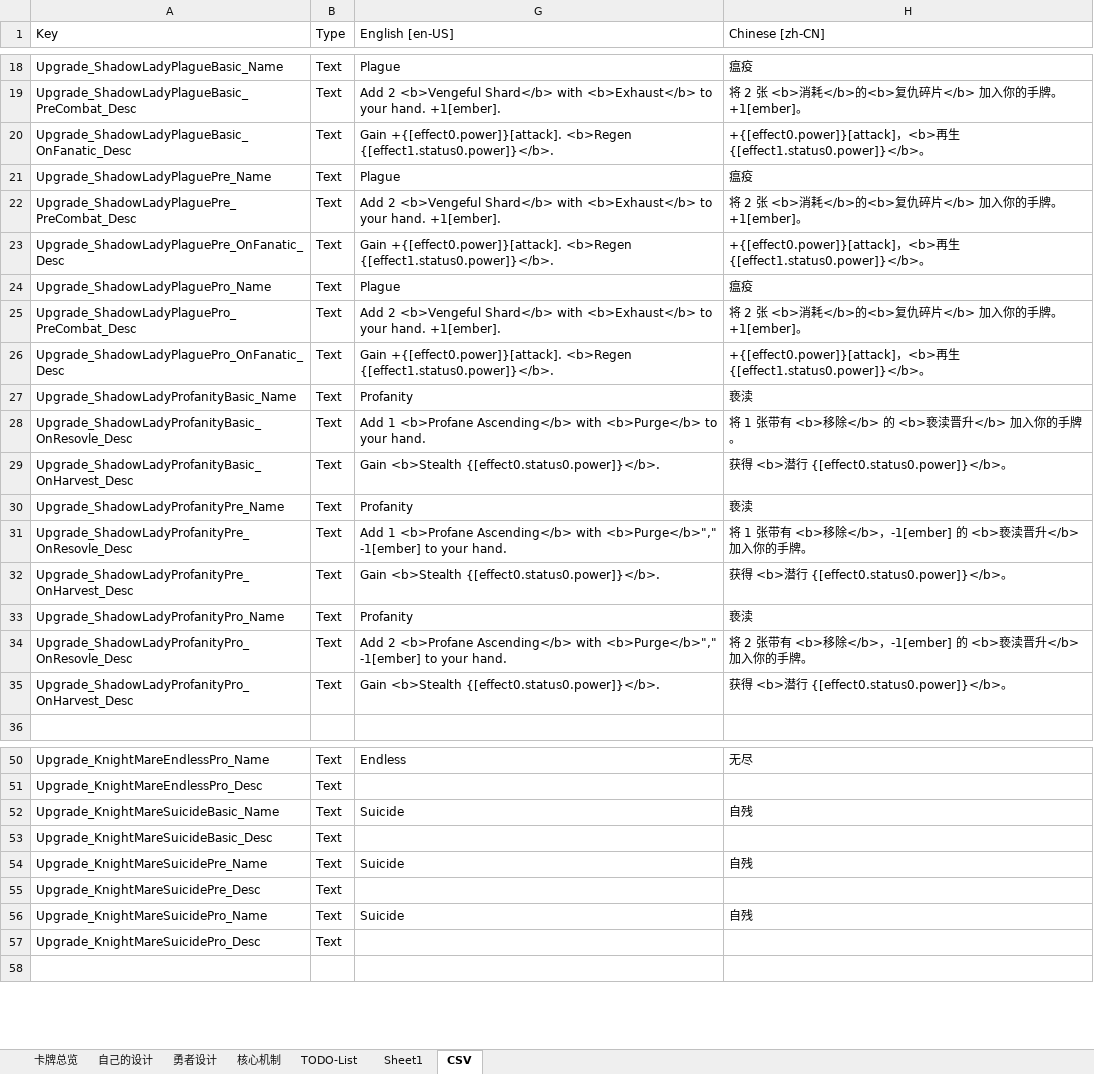
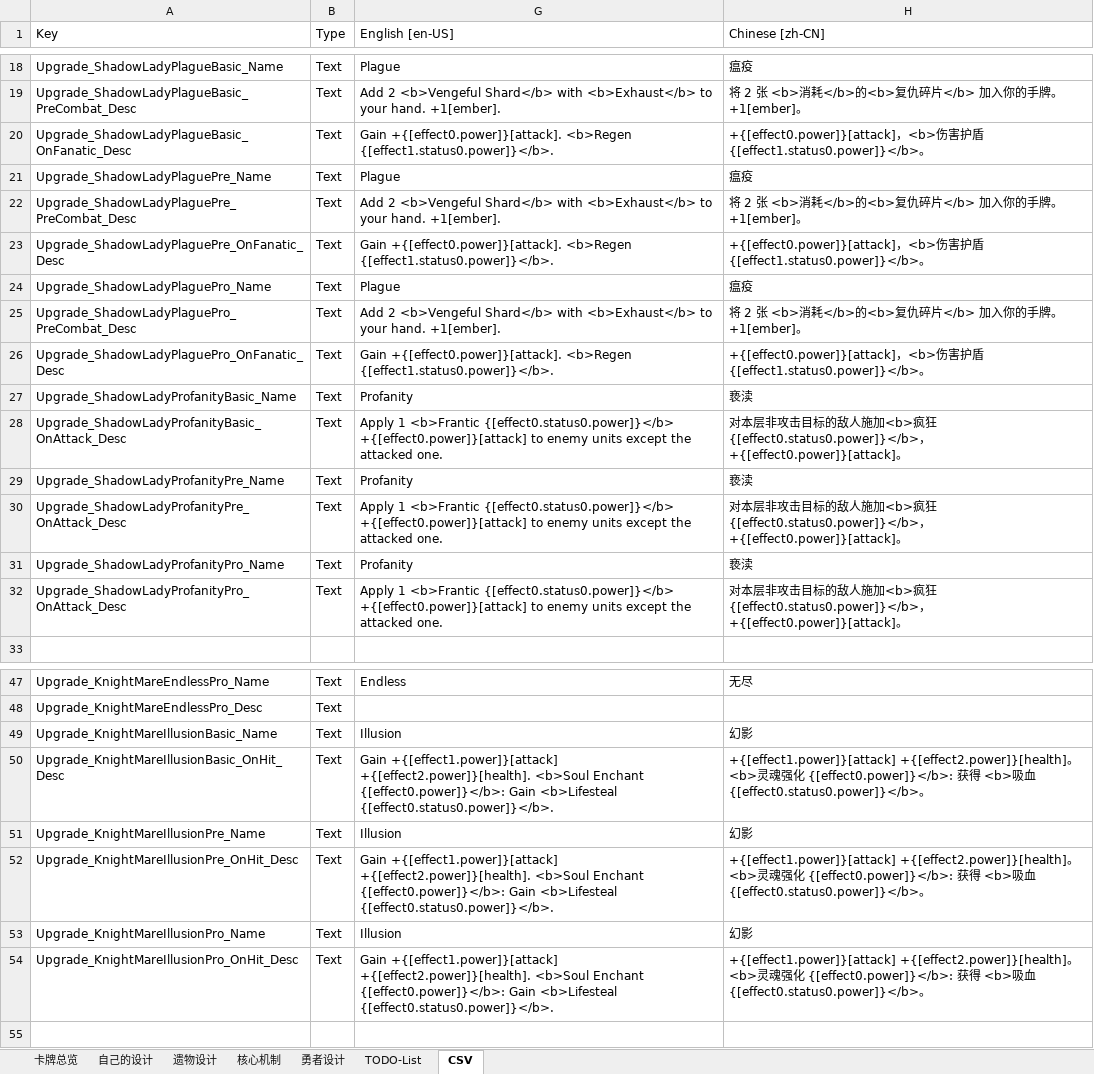
Before and after one commit to CodePointer/CubusClan, an Excel workbook: DesignDoc.xlsx, sheet CSV, drawn as a sheet; only a part is shown, gaps mark what is left out; values as stored, in another font and other column widths than the file's, no borders; removed rows and columns are numbered as before the commit, all else as after; the diff covers the shown part only; the diff names each change by its address in the sheet, - before the commit and + after, or states it on an @@ line.

```diff
--- a/DesignDoc.xlsx (sheet CSV)
+++ b/DesignDoc.xlsx (sheet CSV)
-sheet tab: Sheet1
+sheet tab: 遗物设计
@@ sheet tab order changed: 卡牌总览 | 自己的设计 | 遗物设计 | 核心机制 | 勇者设计 | TODO-List | CSV @@
-H20 (Chinese [zh-CN]): …，<b>再生 {[effect1.status0.power]}</b>…
+H20 (Chinese [zh-CN]): …，<b>伤害护盾 {[effect1.status0.power]}</b>…
-H23 (Chinese [zh-CN]): …，<b>再生 {[effect1.status0.power]}</b>…
+H23 (Chinese [zh-CN]): …，<b>伤害护盾 {[effect1.status0.power]}</b>…
-H26 (Chinese [zh-CN]): …，<b>再生 {[effect1.status0.power]}</b>…
+H26 (Chinese [zh-CN]): …，<b>伤害护盾 {[effect1.status0.power]}</b>…
-row 28: Upgrade_ShadowLadyProfanityBasic_OnResovle_Desc | Text | Add 1 <b>Profane Ascending</b> with <b>Purge</b> to your hand. | 将 1 张带有 <b>移除</b> 的 <b>亵渎晋升</b> 加入你的手牌。
-A28 (Key): Upgrade_ShadowLadyProfanityBasic_OnHarvest_Desc
+A28 (Key): Upgrade_ShadowLadyProfanityBasic_OnAttack_Desc
-G28 (English [en-US]): Gain <b>Stealth {[effect0.status0.power]}</b>.
+G28 (English [en-US]): Apply 1 <b>Frantic {[effect0.status0.power]}</b> +{[effect0.power]}[attack] to enemy units except the attacked one.
-H28 (Chinese [zh-CN]): 获得 <b>潜行 {[effect0.status0.power]}</b>。
+H28 (Chinese [zh-CN]): 对本层非攻击目标的敌人施加<b>疯狂 {[effect0.status0.power]}</b>，+{[effect0.power]}[attack]。
-row 31: Upgrade_ShadowLadyProfanityPre_OnResovle_Desc | Text | Add 1 <b>Profane Ascending</b> with <b>Purge</b>"," -1[ember] to your hand. | 将 1 张带有 <b>移除</b>，-1[ember] 的 <b>亵渎晋升</b> 加入你的手牌。
-A30 (Key): Upgrade_ShadowLadyProfanityPre_OnHarvest_Desc
+A30 (Key): Upgrade_ShadowLadyProfanityPre_OnAttack_Desc
-G30 (English [en-US]): Gain <b>Stealth {[effect0.status0.power]}</b>.
+G30 (English [en-US]): Apply 1 <b>Frantic {[effect0.status0.power]}</b> +{[effect0.power]}[attack] to enemy units except the attacked one.
-H30 (Chinese [zh-CN]): 获得 <b>潜行 {[effect0.status0.power]}</b>。
+H30 (Chinese [zh-CN]): 对本层非攻击目标的敌人施加<b>疯狂 {[effect0.status0.power]}</b>，+{[effect0.power]}[attack]。
-row 34: Upgrade_ShadowLadyProfanityPro_OnResovle_Desc | Text | Add 2 <b>Profane Ascending</b> with <b>Purge</b>"," -1[ember] to your hand. | 将 2 张带有 <b>移除</b>，-1[ember] 的 <b>亵渎晋升</b> 加入你的手牌。
-A32 (Key): Upgrade_ShadowLadyProfanityPro_OnHarvest_Desc
+A32 (Key): Upgrade_ShadowLadyProfanityPro_OnAttack_Desc
-G32 (English [en-US]): Gain <b>Stealth {[effect0.status0.power]}</b>.
+G32 (English [en-US]): Apply 1 <b>Frantic {[effect0.status0.power]}</b> +{[effect0.power]}[attack] to enemy units except the attacked one.
-H32 (Chinese [zh-CN]): 获得 <b>潜行 {[effect0.status0.power]}</b>。
+H32 (Chinese [zh-CN]): 对本层非攻击目标的敌人施加<b>疯狂 {[effect0.status0.power]}</b>，+{[effect0.power]}[attack]。
-row 52: Upgrade_KnightMareSuicideBasic_Name | Text | Suicide | 自残
-row 53: Upgrade_KnightMareSuicideBasic_Desc | Text
-row 54: Upgrade_KnightMareSuicidePre_Name | Text | Suicide | 自残
-row 55: Upgrade_KnightMareSuicidePre_Desc | Text
-row 56: Upgrade_KnightMareSuicidePro_Name | Text | Suicide | 自残
-row 57: Upgrade_KnightMareSuicidePro_Desc | Text
+row 49: Upgrade_KnightMareIllusionBasic_Name | Text | Illusion | 幻影
+row 50: Upgrade_KnightMareIllusionBasic_OnHit_Desc | Text | Gain +{[effect1.power]}[attack] +{[effect2.power]}[health]. <b>Soul Enchant {[effect0.power]}</b>: Gain <b>Lifesteal {[effect0.status0.power]}</b>. | +{[effect1.power]}[attack] +{[effect2.power]}[health]。 <b>灵魂强化 {[effect0.power]}</b>: 获得 <b>吸血 {[effect0.status0.power]}</b>。
+row 51: Upgrade_KnightMareIllusionPre_Name | Text | Illusion | 幻影
+row 52: Upgrade_KnightMareIllusionPre_OnHit_Desc | Text | Gain +{[effect1.power]}[attack] +{[effect2.power]}[health]. <b>Soul Enchant {[effect0.power]}</b>: Gain <b>Lifesteal {[effect0.status0.power]}</b>. | +{[effect1.power]}[attack] +{[effect2.power]}[health]。 <b>灵魂强化 {[effect0.power]}</b>: 获得 <b>吸血 {[effect0.status0.power]}</b>。
+row 53: Upgrade_KnightMareIllusionPro_Name | Text | Illusion | 幻影
+row 54: Upgrade_KnightMareIllusionPro_OnHit_Desc | Text | Gain +{[effect1.power]}[attack] +{[effect2.power]}[health]. <b>Soul Enchant {[effect0.power]}</b>: Gain <b>Lifesteal {[effect0.status0.power]}</b>. | +{[effect1.power]}[attack] +{[effect2.power]}[health]。 <b>灵魂强化 {[effect0.power]}</b>: 获得 <b>吸血 {[effect0.status0.power]}</b>。
```
Also changed, not shown: 5 added rows, 6 removed rows and 19 edited cells elsewhere in this sheet, sheet TODO-List, sheet 勇者设计, sheet 遗物设计, 31 other files.
